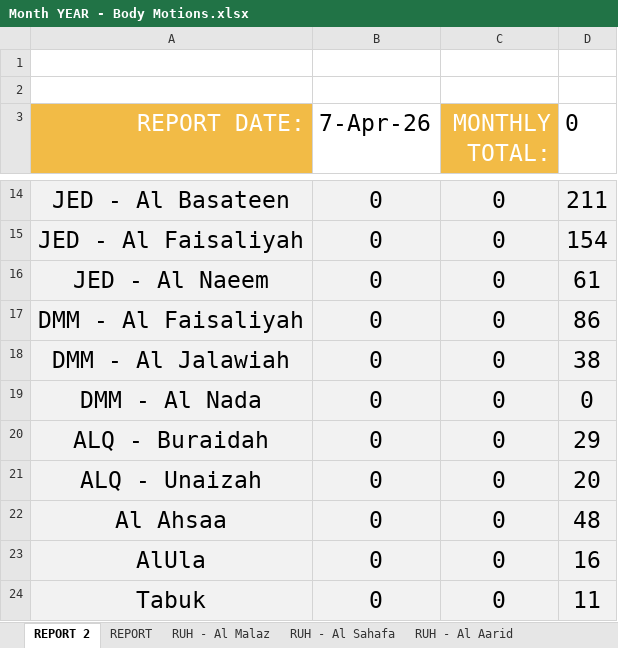
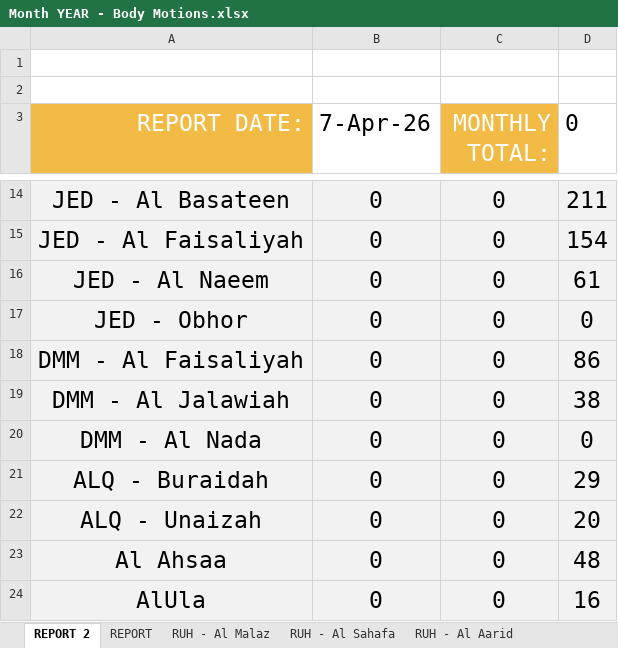
Before and after one commit to thefitxperience/VALD-automator, an Excel workbook: Month YEAR - Body Motions.xlsx, sheet REPORT 2, drawn as a sheet; only a part is shown, gaps mark what is left out; the shorter side is filled out with more unchanged rows; values as stored, in another font and other column widths than the file's, no borders; the diff names each change by its address in the sheet, - before the commit and + after, or states it on an @@ line.

```diff
--- a/Month YEAR - Body Motions.xlsx (sheet REPORT 2)
+++ b/Month YEAR - Body Motions.xlsx (sheet REPORT 2)
+row 17: JED - Obhor | 0 | 0 | 0
```
Also changed, not shown: other sheet tabs, Payment - Month YEAR.xlsx, 5 other files.
